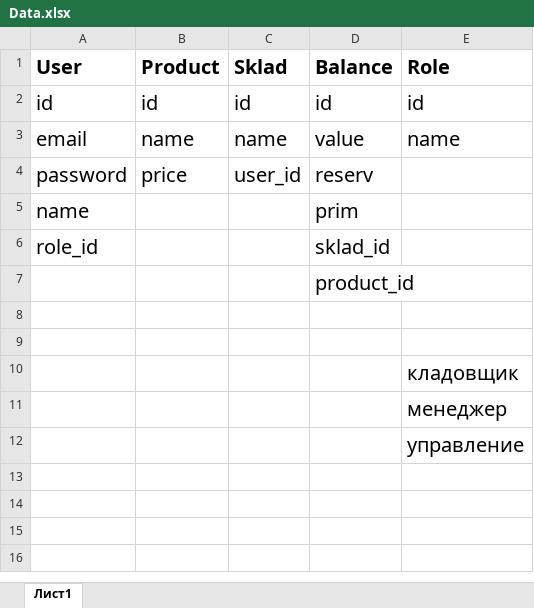
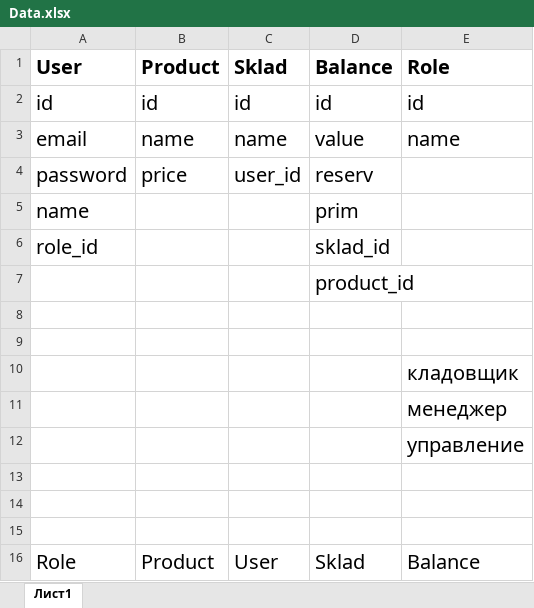
Before and after one commit to DonchenkoIN/studies, an Excel workbook: Data.xlsx, sheet Лист1, drawn as a sheet; values as stored, in another font and other column widths than the file's, no borders; the diff names each change by its address in the sheet, - before the commit and + after, or states it on an @@ line.

```diff
--- a/Data.xlsx (sheet Лист1)
+++ b/Data.xlsx (sheet Лист1)
+row 13: (empty)
+row 14: (empty)
+row 15: (empty)
+row 16: Role | Product | User | Sklad | Balance
```
Also changed, not shown: 10 other files.
